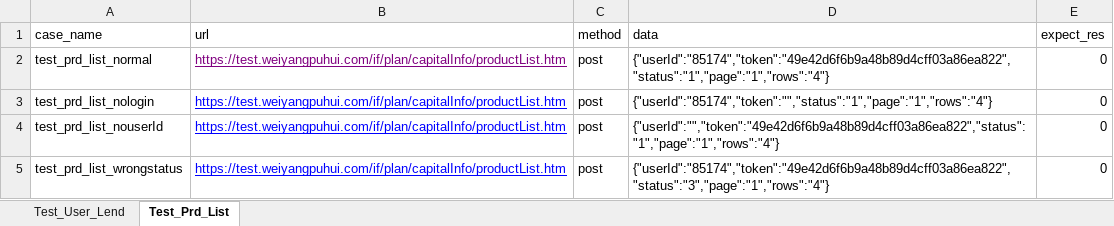
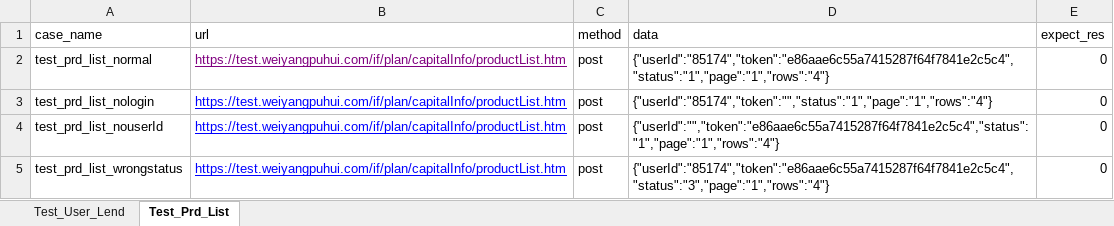
Before and after one commit to Adastart/test_api, an Excel workbook: data/test_user_data.xlsx, sheet Test_Prd_List, drawn as a sheet; values as stored, in another font and other column widths than the file's, no borders; the diff names each change by its address in the sheet, - before the commit and + after, or states it on an @@ line.

```diff
--- a/data/test_user_data.xlsx (sheet Test_Prd_List)
+++ b/data/test_user_data.xlsx (sheet Test_Prd_List)
-D2 (data): {"userId":"85174","token":"49e42d6f6b9a48b89d4cff03a86ea822","status":"1","page":"1","rows":"4"}
+D2 (data): {"userId":"85174","token":"e86aae6c55a7415287f64f7841e2c5c4","status":"1","page":"1","rows":"4"}
-D4 (data): {"userId":"","token":"49e42d6f6b9a48b89d4cff03a86ea822","status":"1","page":"1","rows":"4"}
+D4 (data): {"userId":"","token":"e86aae6c55a7415287f64f7841e2c5c4","status":"1","page":"1","rows":"4"}
-D5 (data): {"userId":"85174","token":"49e42d6f6b9a48b89d4cff03a86ea822","status":"3","page":"1","rows":"4"}
+D5 (data): {"userId":"85174","token":"e86aae6c55a7415287f64f7841e2c5c4","status":"3","page":"1","rows":"4"}
```
Also changed, not shown: sheet Test_User_Lend, 5 other files.
